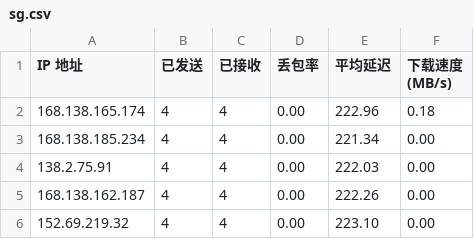
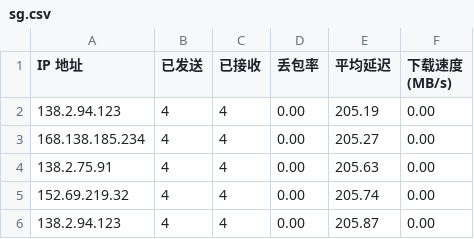
Before and after one commit to tcjhhjfwyxgs/CFCDN-Auto, a CSV file: CloudflareST/sg.csv, drawn as a sheet.

```diff
--- a/CloudflareST/sg.csv
+++ b/CloudflareST/sg.csv
@@ -1,6 +1,6 @@
 IP 地址,已发送,已接收,丢包率,平均延迟,下载速度 (MB/s)
-168.138.165.174,4,4,0.00,222.96,0.18
-168.138.185.234,4,4,0.00,221.34,0.00
-138.2.75.91,4,4,0.00,222.03,0.00
-168.138.162.187,4,4,0.00,222.26,0.00
-152.69.219.32,4,4,0.00,223.10,0.00
+138.2.94.123,4,4,0.00,205.19,0.00
+168.138.185.234,4,4,0.00,205.27,0.00
+138.2.75.91,4,4,0.00,205.63,0.00
+152.69.219.32,4,4,0.00,205.74,0.00
+138.2.94.123,4,4,0.00,205.87,0.00
```
Also changed, not shown: 1 other file.
